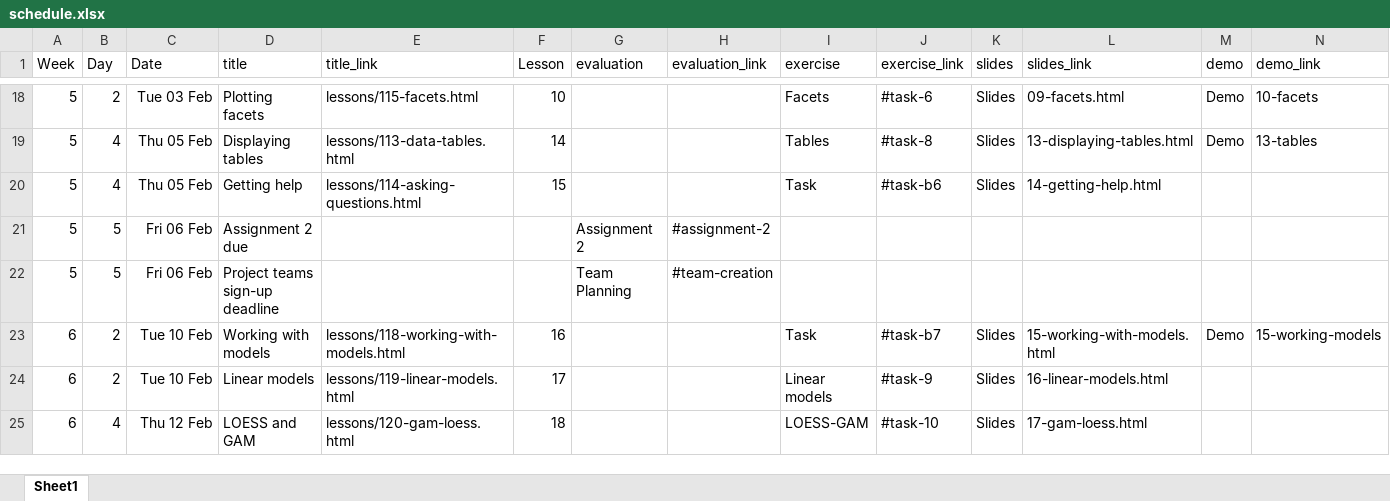
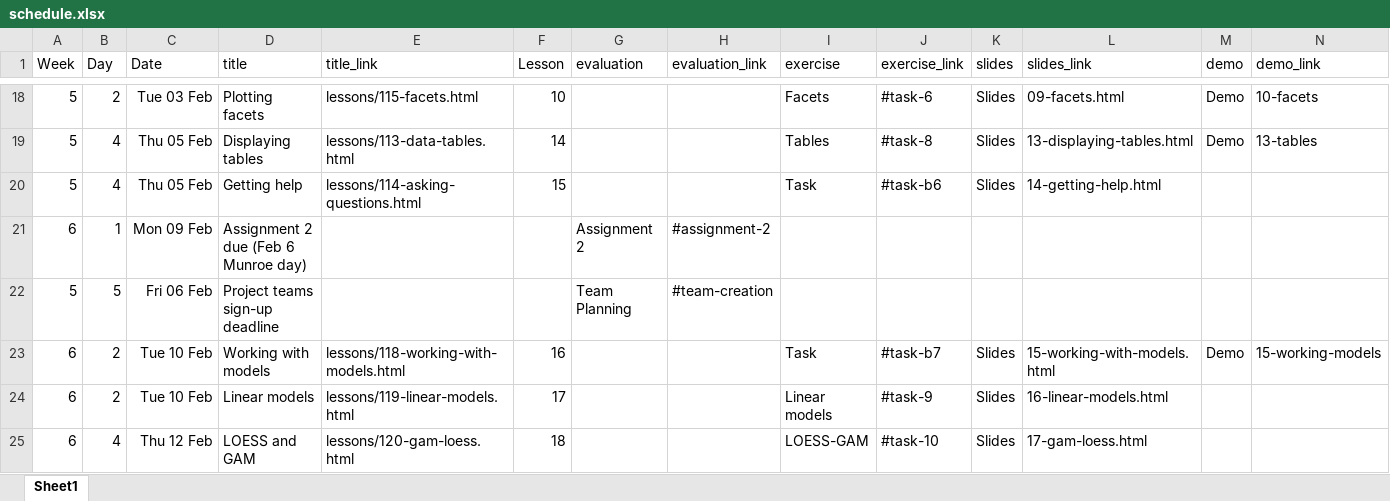
Before and after one commit to AndrewIrwin/data-viz-course, an Excel workbook: data-viz/schedule.xlsx, sheet Sheet1, drawn as a sheet; only a part is shown, gaps mark what is left out; values as stored, in another font and other column widths than the file's, no borders; removed rows and columns are numbered as before the commit, all else as after; the diff names each change by its address in the sheet, - before the commit and + after, or states it on an @@ line.

```diff
--- a/data-viz/schedule.xlsx (sheet Sheet1)
+++ b/data-viz/schedule.xlsx (sheet Sheet1)
-row 21: 5 | 5 | Fri 06 Feb | Assignment 2 due |  |  | Assignment 2 | #assignment-2
+row 21: 6 | 1 | Mon 09 Feb | Assignment 2 due (Feb 6 Munroe day) |  |  | Assignment 2 | #assignment-2
```
Also changed, not shown: 5 other files.
